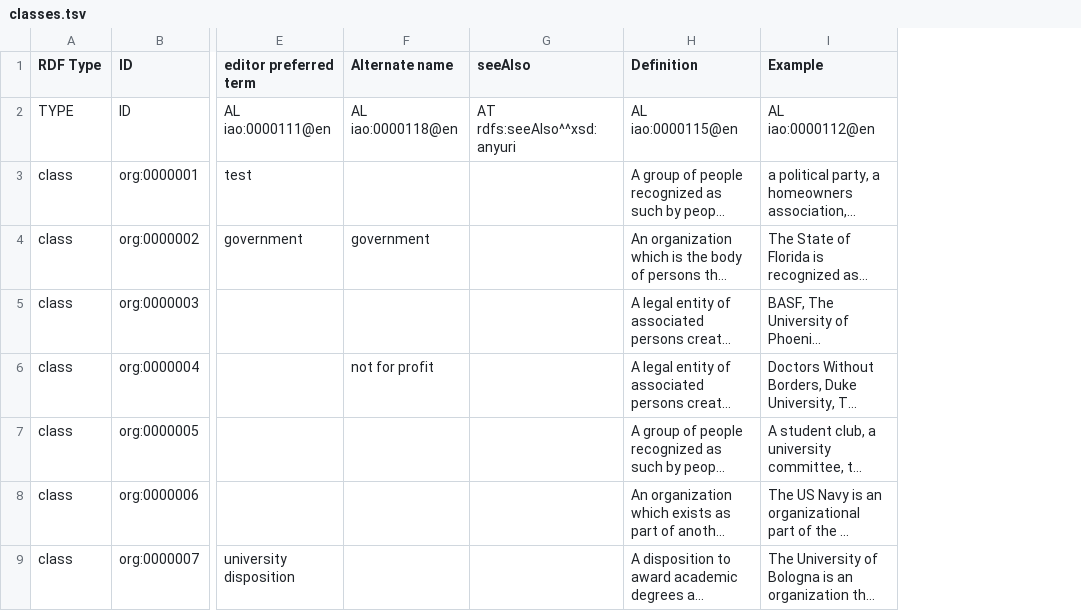
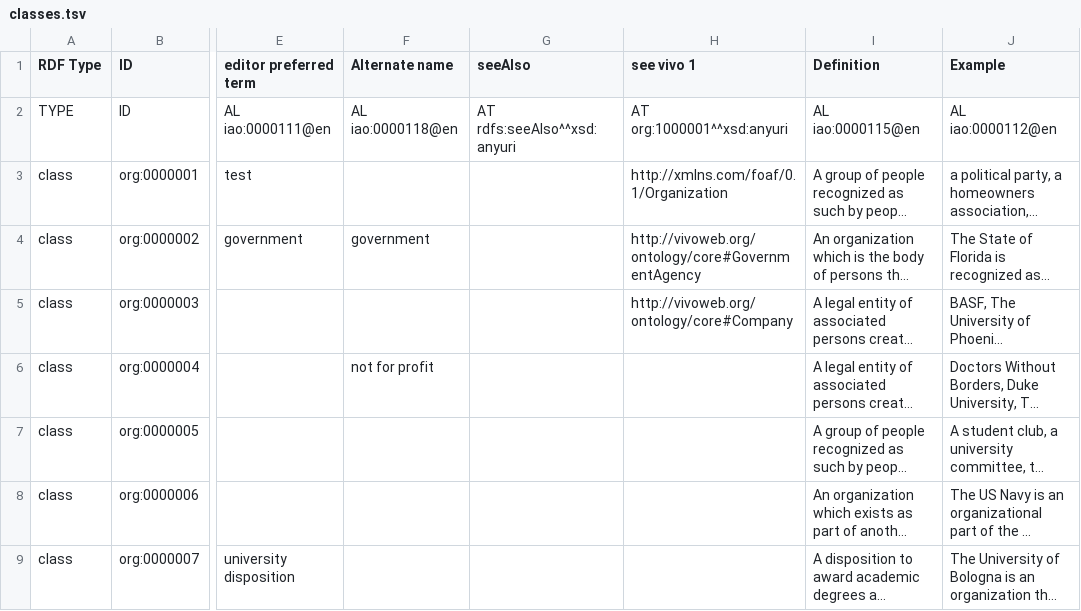
Before and after one commit to mconlon17/organization-ontology, a TSV file: templates/classes.tsv, drawn as a sheet; only a part is shown, gaps mark what is left out; long unchanged cells end in …; the diff names each change by its address in the sheet, - before the commit and + after, or states it on an @@ line.

Commit message:
Add vivo 1 annotation property. Improve todos

```diff
--- a/templates/classes.tsv
+++ b/templates/classes.tsv
+column H (see vivo 1), rows 2-5: AT org:1000001^^xsd:anyuri | http://xmlns.com/foaf/0.1/Organization | http://vivoweb.org/ontology/core#GovernmentAgency | http://vivoweb.org/ontology/core#Company
```
Also changed, not shown: templates/annotation-properties.tsv, 5 other files.
